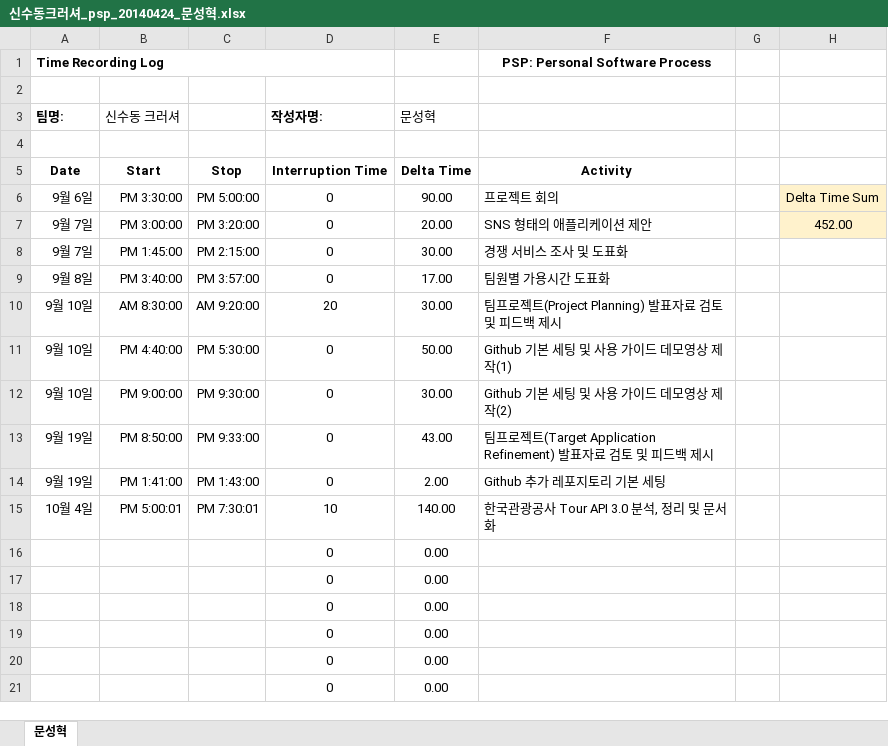
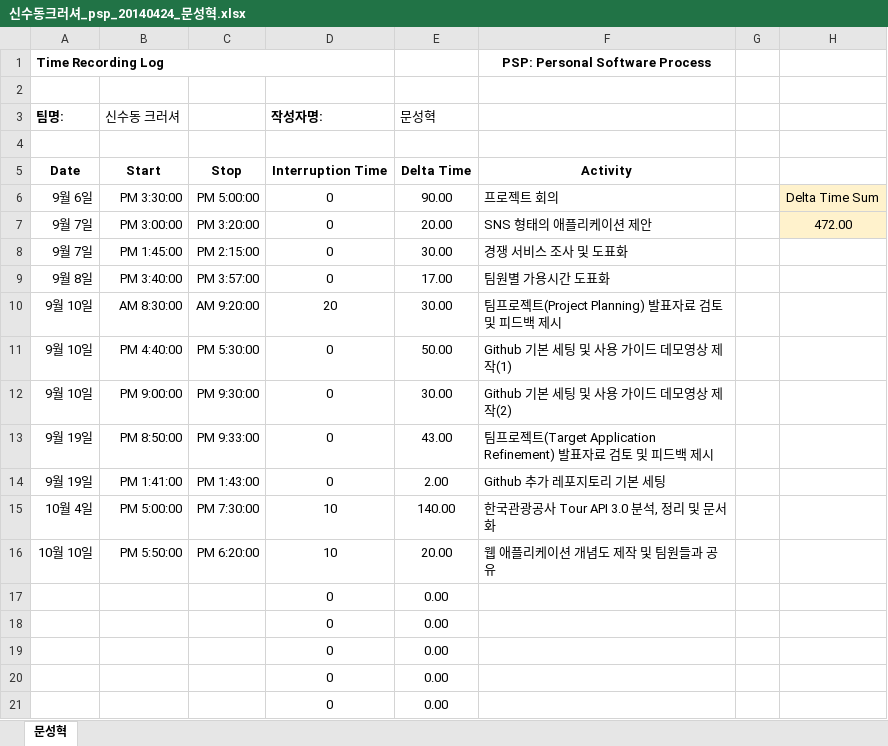
Before and after one commit to roeniss/TripPicker, an Excel workbook: PSP/문성혁/신수동크러셔_psp_20140424_문성혁.xlsx, sheet 문성혁, drawn as a sheet; only a part is shown; values as stored, in another font and other column widths than the file's, no borders; removed rows and columns are numbered as before the commit, all else as after; the diff names each change by its address in the sheet, - before the commit and + after, or states it on an @@ line.

```diff
--- a/PSP/문성혁/신수동크러셔_psp_20140424_문성혁.xlsx (sheet 문성혁)
+++ b/PSP/문성혁/신수동크러셔_psp_20140424_문성혁.xlsx (sheet 문성혁)
-H7: 452.00
+H7: 472.00
-B15: PM 5:00:01
+B15: PM 5:00:00
-C15: PM 7:30:01
+C15: PM 7:30:00
-row 16:  |  |  | 0 | 0.00
+row 16: 10월 10일 | PM 5:50:00 | PM 6:20:00 | 10 | 20.00 | 웹 애플리케이션 개념도 제작 및 팀원들과 공유
```
Also changed, not shown: 4 other files.
